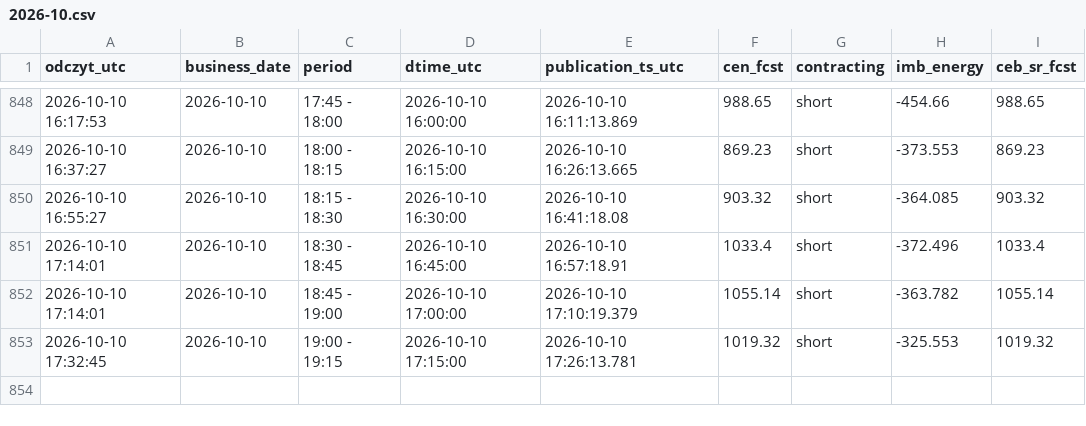
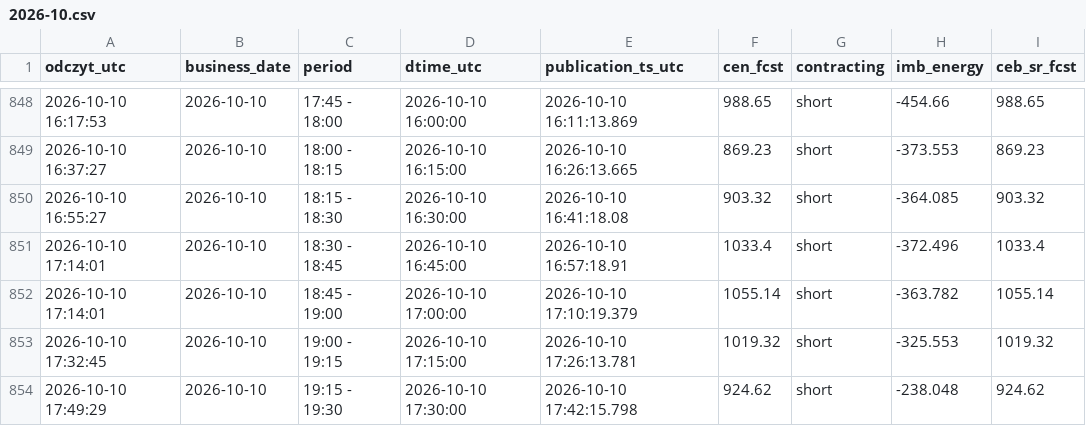
Before and after one commit to AgSon94/rb-cen-monitor, a CSV file: zapis/price-fcst/2026-10.csv, drawn as a sheet; only a part is shown, gaps mark what is left out.

Commit message:
zapis 2026-10-10 17:49 UTC

```diff
--- a/zapis/price-fcst/2026-10.csv
+++ b/zapis/price-fcst/2026-10.csv
@@ -853 +853,2 @@ odczyt_utc,business_date,period,dtime_utc,publication_ts_utc,cen_fcst,contractin
 2026-10-10 17:32:45,2026-10-10,19:00 - 19:15,2026-10-10 17:15:00,2026-10-10 17:26:13.781,1019.32,short,-325.553,1019.32
+2026-10-10 17:49:29,2026-10-10,19:15 - 19:30,2026-10-10 17:30:00,2026-10-10 17:42:15.798,924.62,short,-238.048,924.62
```
